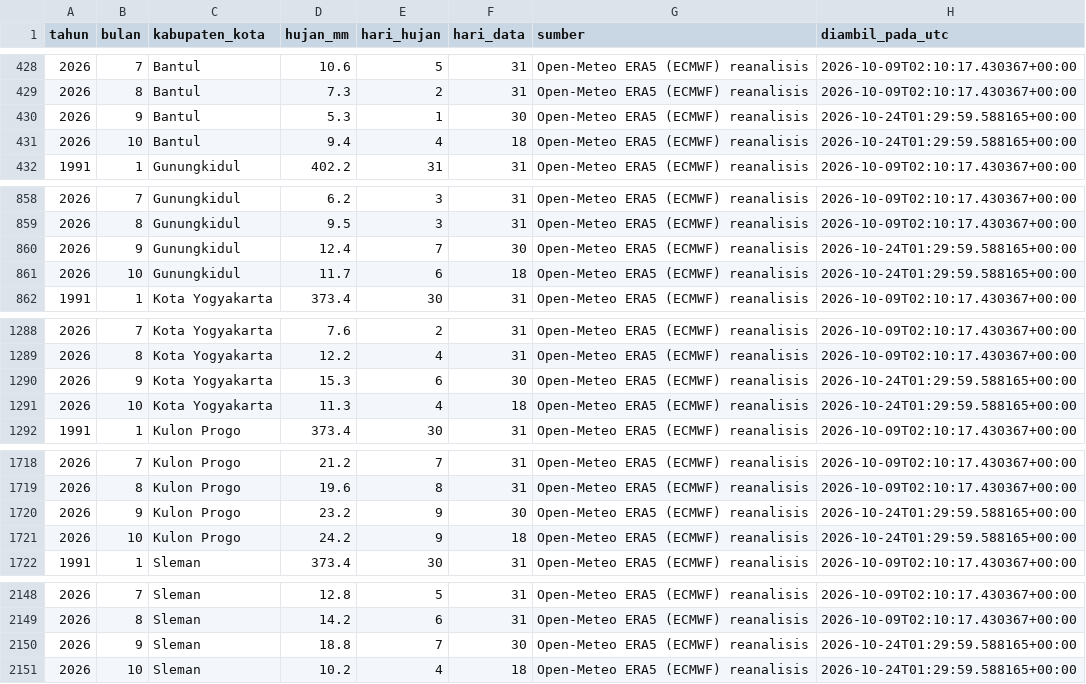
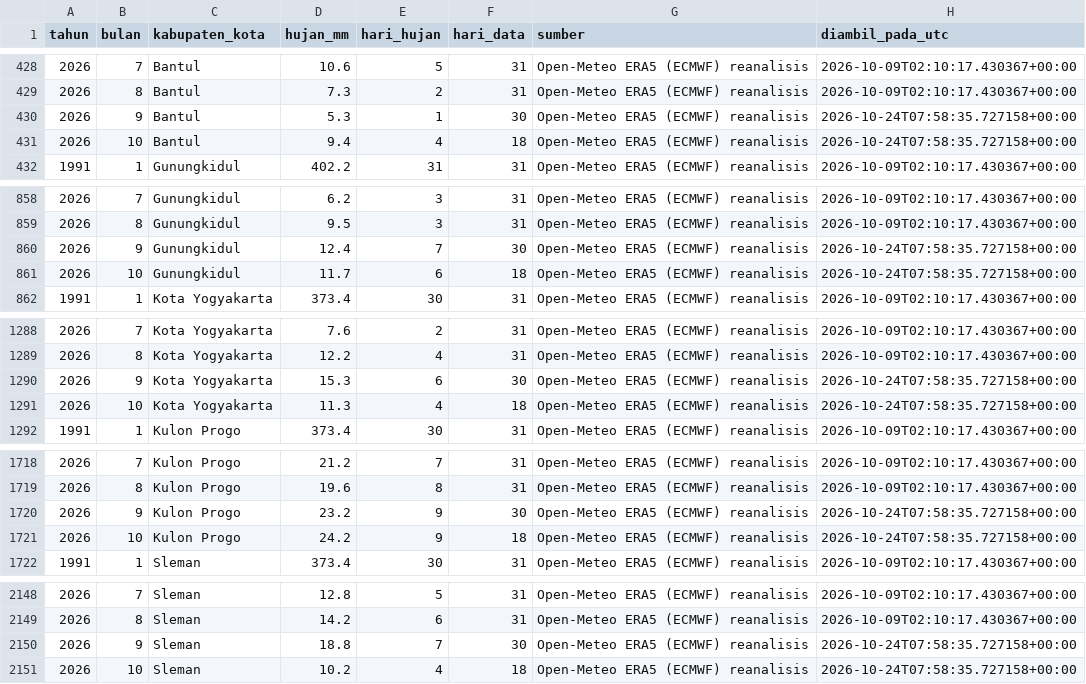
Before and after one commit to mrafiraamadhan/sigap-pangan-diy, a CSV file: data/curah_hujan_bulanan_diy.csv, drawn as a sheet; only a part is shown, gaps mark what is left out.

```diff
--- a/data/curah_hujan_bulanan_diy.csv
+++ b/data/curah_hujan_bulanan_diy.csv
@@ -429,4 +429,4 @@ tahun,bulan,kabupaten_kota,hujan_mm,hari_hujan,hari_data,sumber,diambil_pada_utc
 2026,8,Bantul,7.3,2,31,Open-Meteo ERA5 (ECMWF) reanalisis,2026-10-09T02:10:17.430367+00:00
-2026,9,Bantul,5.3,1,30,Open-Meteo ERA5 (ECMWF) reanalisis,2026-10-24T01:29:59.588165+00:00
-2026,10,Bantul,9.4,4,18,Open-Meteo ERA5 (ECMWF) reanalisis,2026-10-24T01:29:59.588165+00:00
+2026,9,Bantul,5.3,1,30,Open-Meteo ERA5 (ECMWF) reanalisis,2026-10-24T07:58:35.727158+00:00
+2026,10,Bantul,9.4,4,18,Open-Meteo ERA5 (ECMWF) reanalisis,2026-10-24T07:58:35.727158+00:00
 1991,1,Gunungkidul,402.2,31,31,Open-Meteo ERA5 (ECMWF) reanalisis,2026-10-09T02:10:17.430367+00:00
@@ -859,4 +859,4 @@ tahun,bulan,kabupaten_kota,hujan_mm,hari_hujan,hari_data,sumber,diambil_pada_utc
 2026,8,Gunungkidul,9.5,3,31,Open-Meteo ERA5 (ECMWF) reanalisis,2026-10-09T02:10:17.430367+00:00
-2026,9,Gunungkidul,12.4,7,30,Open-Meteo ERA5 (ECMWF) reanalisis,2026-10-24T01:29:59.588165+00:00
-2026,10,Gunungkidul,11.7,6,18,Open-Meteo ERA5 (ECMWF) reanalisis,2026-10-24T01:29:59.588165+00:00
+2026,9,Gunungkidul,12.4,7,30,Open-Meteo ERA5 (ECMWF) reanalisis,2026-10-24T07:58:35.727158+00:00
+2026,10,Gunungkidul,11.7,6,18,Open-Meteo ERA5 (ECMWF) reanalisis,2026-10-24T07:58:35.727158+00:00
 1991,1,Kota Yogyakarta,373.4,30,31,Open-Meteo ERA5 (ECMWF) reanalisis,2026-10-09T02:10:17.430367+00:00
@@ -1289,4 +1289,4 @@ tahun,bulan,kabupaten_kota,hujan_mm,hari_hujan,hari_data,sumber,diambil_pada_utc
 2026,8,Kota Yogyakarta,12.2,4,31,Open-Meteo ERA5 (ECMWF) reanalisis,2026-10-09T02:10:17.430367+00:00
-2026,9,Kota Yogyakarta,15.3,6,30,Open-Meteo ERA5 (ECMWF) reanalisis,2026-10-24T01:29:59.588165+00:00
-2026,10,Kota Yogyakarta,11.3,4,18,Open-Meteo ERA5 (ECMWF) reanalisis,2026-10-24T01:29:59.588165+00:00
+2026,9,Kota Yogyakarta,15.3,6,30,Open-Meteo ERA5 (ECMWF) reanalisis,2026-10-24T07:58:35.727158+00:00
+2026,10,Kota Yogyakarta,11.3,4,18,Open-Meteo ERA5 (ECMWF) reanalisis,2026-10-24T07:58:35.727158+00:00
 1991,1,Kulon Progo,373.4,30,31,Open-Meteo ERA5 (ECMWF) reanalisis,2026-10-09T02:10:17.430367+00:00
@@ -1719,4 +1719,4 @@ tahun,bulan,kabupaten_kota,hujan_mm,hari_hujan,hari_data,sumber,diambil_pada_utc
 2026,8,Kulon Progo,19.6,8,31,Open-Meteo ERA5 (ECMWF) reanalisis,2026-10-09T02:10:17.430367+00:00
-2026,9,Kulon Progo,23.2,9,30,Open-Meteo ERA5 (ECMWF) reanalisis,2026-10-24T01:29:59.588165+00:00
-2026,10,Kulon Progo,24.2,9,18,Open-Meteo ERA5 (ECMWF) reanalisis,2026-10-24T01:29:59.588165+00:00
+2026,9,Kulon Progo,23.2,9,30,Open-Meteo ERA5 (ECMWF) reanalisis,2026-10-24T07:58:35.727158+00:00
+2026,10,Kulon Progo,24.2,9,18,Open-Meteo ERA5 (ECMWF) reanalisis,2026-10-24T07:58:35.727158+00:00
 1991,1,Sleman,373.4,30,31,Open-Meteo ERA5 (ECMWF) reanalisis,2026-10-09T02:10:17.430367+00:00
@@ -2149,3 +2149,3 @@ tahun,bulan,kabupaten_kota,hujan_mm,hari_hujan,hari_data,sumber,diambil_pada_utc
 2026,8,Sleman,14.2,6,31,Open-Meteo ERA5 (ECMWF) reanalisis,2026-10-09T02:10:17.430367+00:00
-2026,9,Sleman,18.8,7,30,Open-Meteo ERA5 (ECMWF) reanalisis,2026-10-24T01:29:59.588165+00:00
-2026,10,Sleman,10.2,4,18,Open-Meteo ERA5 (ECMWF) reanalisis,2026-10-24T01:29:59.588165+00:00
+2026,9,Sleman,18.8,7,30,Open-Meteo ERA5 (ECMWF) reanalisis,2026-10-24T07:58:35.727158+00:00
+2026,10,Sleman,10.2,4,18,Open-Meteo ERA5 (ECMWF) reanalisis,2026-10-24T07:58:35.727158+00:00
```
Also changed, not shown: data/cadangan_pangan_seri.csv, data/prakiraan_harga.csv, 9 other files.
